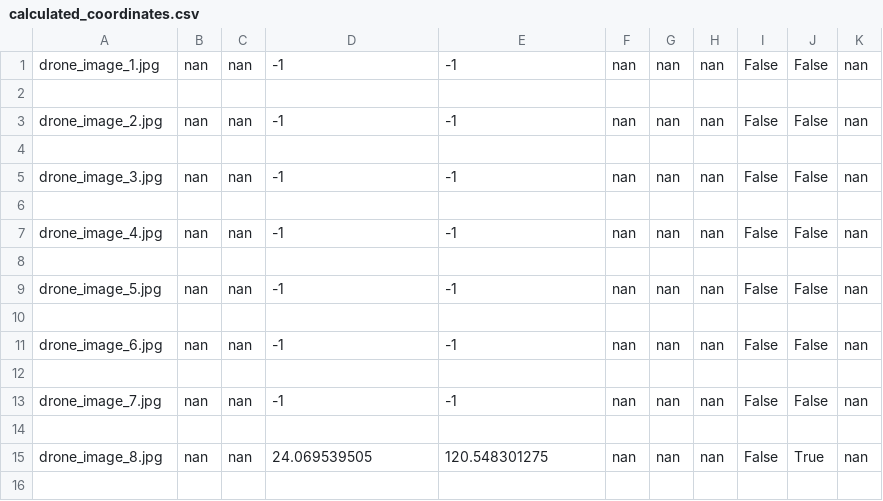
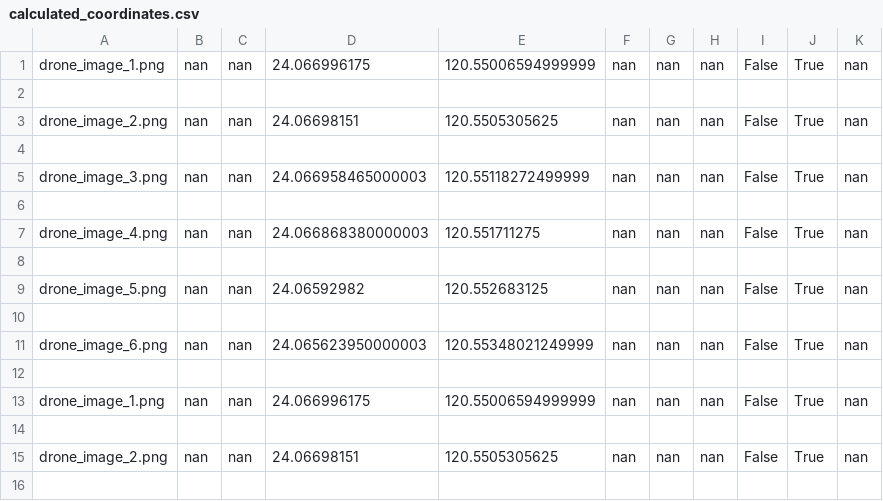
Before and after one commit to yuchi1226/wildnav, a CSV file: results_ncue/calculated_coordinates.csv, drawn as a sheet; only a part is shown; the diff covers the shown part only.

```diff
--- a/results_ncue/calculated_coordinates.csv
+++ b/results_ncue/calculated_coordinates.csv
@@ -1,16 +1,16 @@
-drone_image_1.jpg,nan,nan,-1,-1,nan,nan,nan,False,False,nan
+drone_image_1.png,nan,nan,24.066996175,120.55006594999999,nan,nan,nan,False,True,nan
 
-drone_image_2.jpg,nan,nan,-1,-1,nan,nan,nan,False,False,nan
+drone_image_2.png,nan,nan,24.06698151,120.5505305625,nan,nan,nan,False,True,nan
 
-drone_image_3.jpg,nan,nan,-1,-1,nan,nan,nan,False,False,nan
+drone_image_3.png,nan,nan,24.066958465000003,120.55118272499999,nan,nan,nan,False,True,nan
 
-drone_image_4.jpg,nan,nan,-1,-1,nan,nan,nan,False,False,nan
+drone_image_4.png,nan,nan,24.066868380000003,120.551711275,nan,nan,nan,False,True,nan
 
-drone_image_5.jpg,nan,nan,-1,-1,nan,nan,nan,False,False,nan
+drone_image_5.png,nan,nan,24.06592982,120.552683125,nan,nan,nan,False,True,nan
 
-drone_image_6.jpg,nan,nan,-1,-1,nan,nan,nan,False,False,nan
+drone_image_6.png,nan,nan,24.065623950000003,120.55348021249999,nan,nan,nan,False,True,nan
 
-drone_image_7.jpg,nan,nan,-1,-1,nan,nan,nan,False,False,nan
+drone_image_1.png,nan,nan,24.066996175,120.55006594999999,nan,nan,nan,False,True,nan
 
-drone_image_8.jpg,nan,nan,24.069539505,120.548301275,nan,nan,nan,False,True,nan
+drone_image_2.png,nan,nan,24.06698151,120.5505305625,nan,nan,nan,False,True,nan
 
```
Also changed, not shown: 24 removed rows and 15 edited cells elsewhere in this file, assets_ncue/query/photo_metadata.csv, 31 other files.
